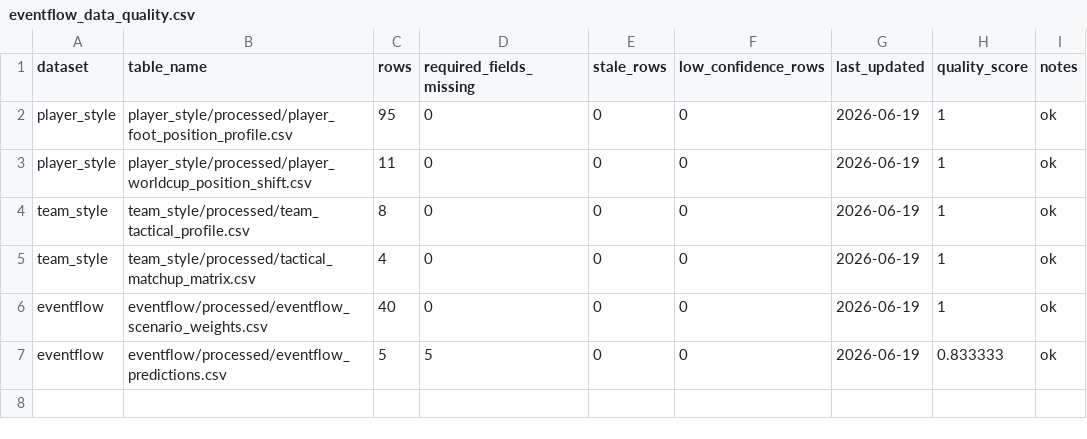
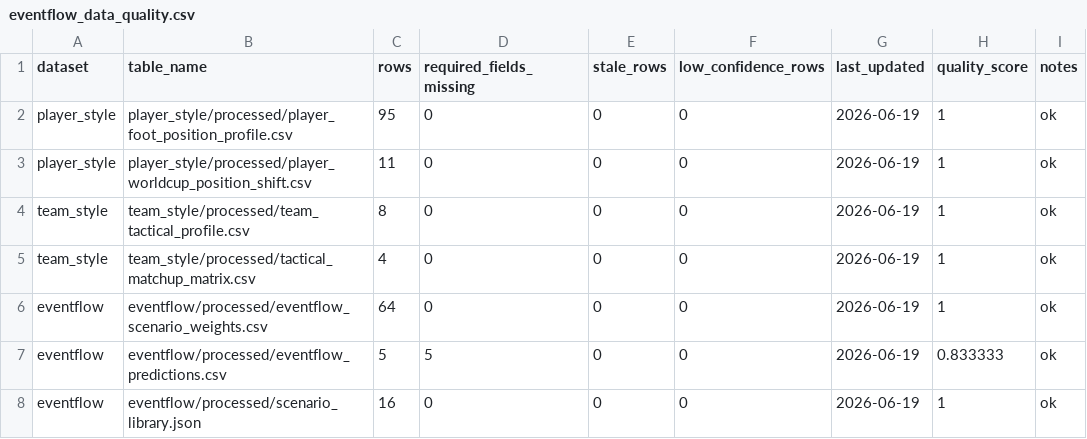
Before and after one commit to AIplaygroud/worldcup2026-prediction, a CSV file: database/eventflow/processed/eventflow_data_quality.csv, drawn as a sheet.

```diff
--- a/database/eventflow/processed/eventflow_data_quality.csv
+++ b/database/eventflow/processed/eventflow_data_quality.csv
@@ -5,3 +5,4 @@ team_style,team_style/processed/team_tactical_profile.csv,8,0,0,0,2026-06-19,1,o
 team_style,team_style/processed/tactical_matchup_matrix.csv,4,0,0,0,2026-06-19,1,ok
-eventflow,eventflow/processed/eventflow_scenario_weights.csv,40,0,0,0,2026-06-19,1,ok
+eventflow,eventflow/processed/eventflow_scenario_weights.csv,64,0,0,0,2026-06-19,1,ok
 eventflow,eventflow/processed/eventflow_predictions.csv,5,5,0,0,2026-06-19,0.833333,ok
+eventflow,eventflow/processed/scenario_library.json,16,0,0,0,2026-06-19,1,ok
```
Also changed, not shown: database/eventflow/processed/eventflow_evidence_summary.csv, database/eventflow/processed/eventflow_fused_evidence.csv, 28 other files.
